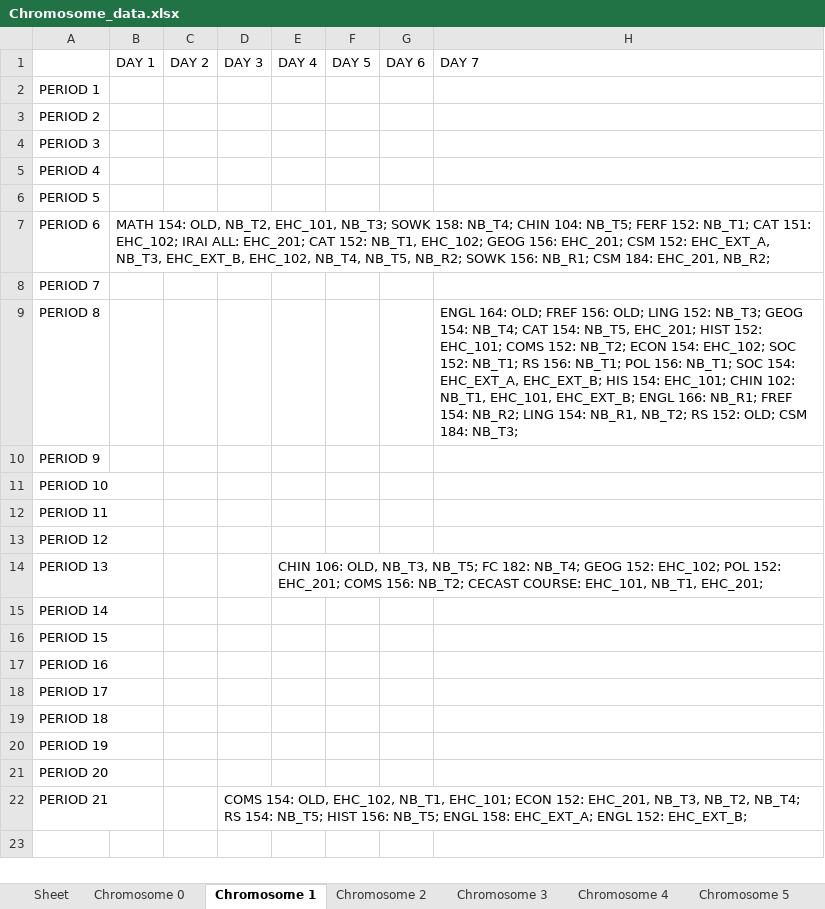
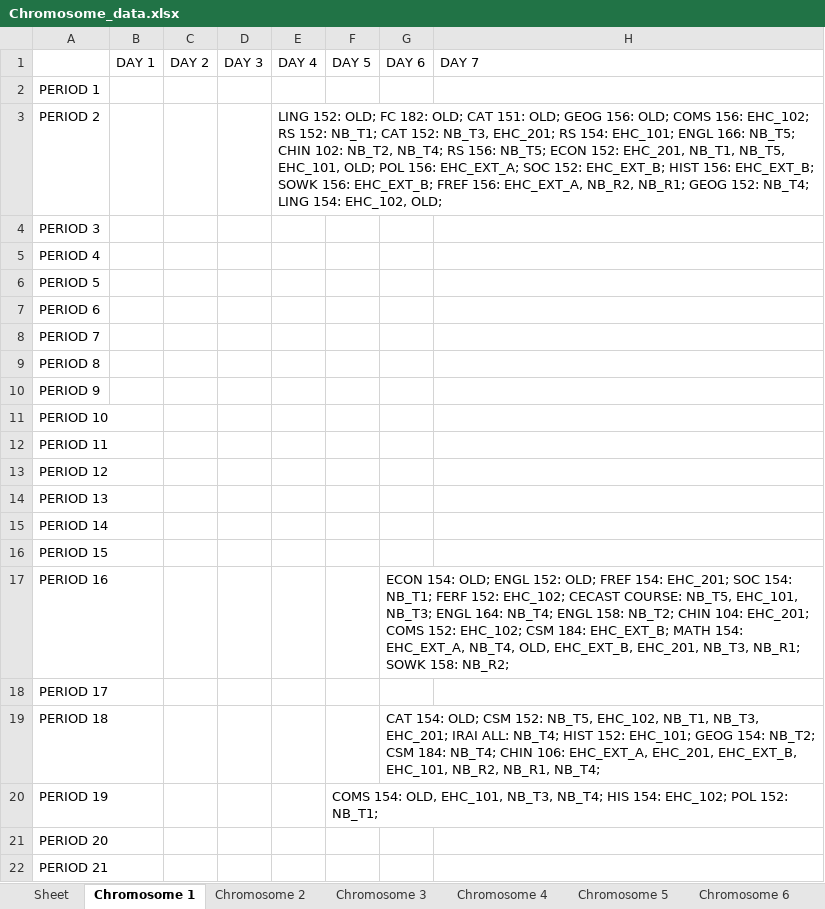
Before and after one commit to christabel-acquaye/Time_Table_Project, an Excel workbook: data/Chromosome_data.xlsx, sheet Chromosome 1, drawn as a sheet; values as stored, in another font and other column widths than the file's, no borders; the diff names each change by its address in the sheet, - before the commit and + after, or states it on an @@ line.

```diff
--- a/data/Chromosome_data.xlsx (sheet Chromosome 1)
+++ b/data/Chromosome_data.xlsx (sheet Chromosome 1)
-sheet tab: Chromosome 0
+sheet tab: Chromosome 6
-E3: (empty)
+E3: LING 152: OLD; FC 182: OLD; CAT 151: OLD; GEOG 156: OLD; COMS 156: EHC_102; RS 152: NB_T1; CAT 152: NB_T3, EHC_201; RS 154: EHC_101; ENGL 166: NB_T5; CHIN 102: NB_T2, NB_T4; RS 156: NB_T5; ECON 152: EHC_201, NB_T1, NB_T5, EHC_101, OLD; POL 156: EHC_EXT_A; SOC 152: EHC_EXT_B; HIST 156: EHC_EXT_B; SOWK 156: EHC_EXT_B; FREF 156: EHC_EXT_A, NB_R2, NB_R1; GEOG 152: NB_T4; LING 154: EHC_102, OLD;
-B7: MATH 154: OLD, NB_T2, EHC_101, NB_T3; SOWK 158: NB_T4; CHIN 104: NB_T5; FERF 152: NB_T1; CAT 151: EHC_102; IRAI ALL: EHC_201; CAT 152: NB_T1, EHC_102; GEOG 156: EHC_201; CSM 152: EHC_EXT_A, NB_T3, EHC_EXT_B, EHC_102, NB_T4, NB_T5, NB_R2; SOWK 156: NB_R1; CSM 184: EHC_201, NB_R2;
+B7: (empty)
-H9: ENGL 164: OLD; FREF 156: OLD; LING 152: NB_T3; GEOG 154: NB_T4; CAT 154: NB_T5, EHC_201; HIST 152: EHC_101; COMS 152: NB_T2; ECON 154: EHC_102; SOC 152: NB_T1; RS 156: NB_T1; POL 156: NB_T1; SOC 154: EHC_EXT_A, EHC_EXT_B; HIS 154: EHC_101; CHIN 102: NB_T1, EHC_101, EHC_EXT_B; ENGL 166: NB_R1; FREF 154: NB_R2; LING 154: NB_R1, NB_T2; RS 152: OLD; CSM 184: NB_T3;
+H9: (empty)
-E14: CHIN 106: OLD, NB_T3, NB_T5; FC 182: NB_T4; GEOG 152: EHC_102; POL 152: EHC_201; COMS 156: NB_T2; CECAST COURSE: EHC_101, NB_T1, EHC_201;
+E14: (empty)
-G17: (empty)
+G17: ECON 154: OLD; ENGL 152: OLD; FREF 154: EHC_201; SOC 154: NB_T1; FERF 152: EHC_102; CECAST COURSE: NB_T5, EHC_101, NB_T3; ENGL 164: NB_T4; ENGL 158: NB_T2; CHIN 104: EHC_201; COMS 152: EHC_102; CSM 184: EHC_EXT_B; MATH 154: EHC_EXT_A, NB_T4, OLD, EHC_EXT_B, EHC_201, NB_T3, NB_R1; SOWK 158: NB_R2;
-G19: (empty)
+G19: CAT 154: OLD; CSM 152: NB_T5, EHC_102, NB_T1, NB_T3, EHC_201; IRAI ALL: NB_T4; HIST 152: EHC_101; GEOG 154: NB_T2; CSM 184: NB_T4; CHIN 106: EHC_EXT_A, EHC_201, EHC_EXT_B, EHC_101, NB_R2, NB_R1, NB_T4;
-F20: (empty)
+F20: COMS 154: OLD, EHC_101, NB_T3, NB_T4; HIS 154: EHC_102; POL 152: NB_T1;
-D22: COMS 154: OLD, EHC_102, NB_T1, EHC_101; ECON 152: EHC_201, NB_T3, NB_T2, NB_T4; RS 154: NB_T5; HIST 156: NB_T5; ENGL 158: EHC_EXT_A; ENGL 152: EHC_EXT_B;
+D22: (empty)
```
Also changed, not shown: sheet Sheet, sheet Chromosome 4, sheet Chromosome 2, sheet Chromosome 5, sheet Chromosome 3, other sheet tabs, 3 other files.
